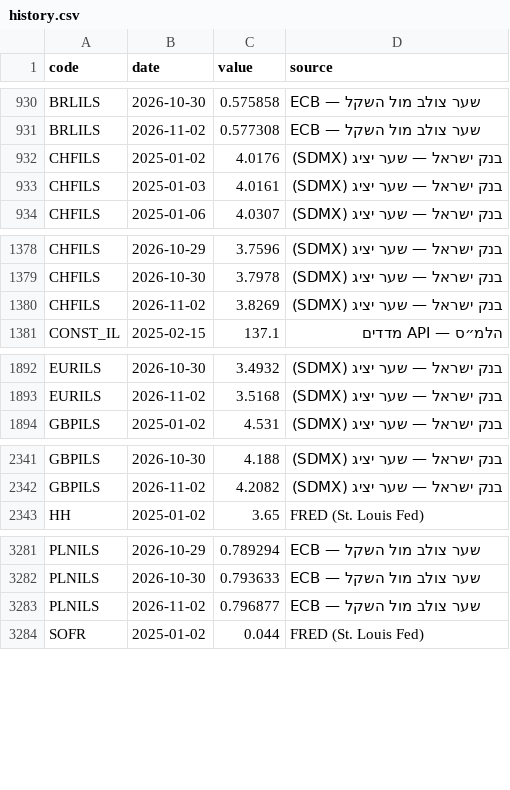
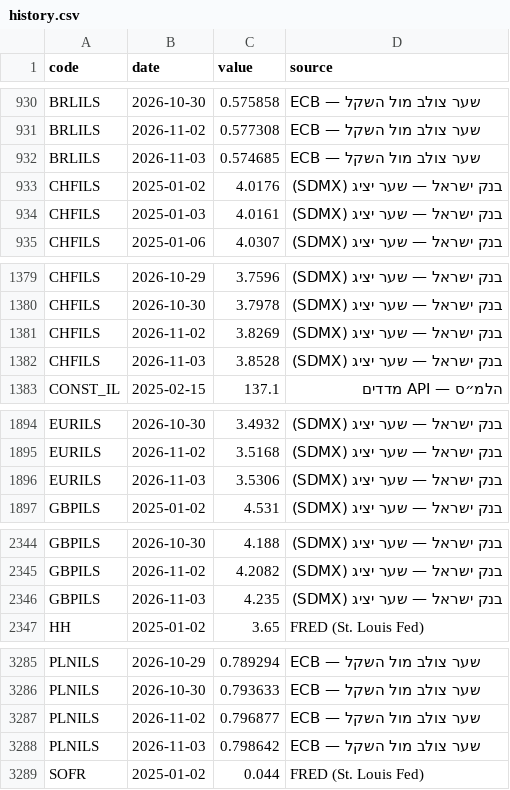
Before and after one commit to yovav81/corp-market-data, a CSV file: data/factors/history.csv, drawn as a sheet; only a part is shown, gaps mark what is left out; the diff covers the shown part only; the diff names each change by its address in the sheet, - before the commit and + after, or states it on an @@ line.

```diff
--- a/data/factors/history.csv
+++ b/data/factors/history.csv
+row 932: BRLILS | 2026-11-03 | 0.574685 | ECB — שער צולב מול השקל
+row 1382: CHFILS | 2026-11-03 | 3.8528 | בנק ישראל — שער יציג (SDMX)
+row 1896: EURILS | 2026-11-03 | 3.5306 | בנק ישראל — שער יציג (SDMX)
+row 2346: GBPILS | 2026-11-03 | 4.235 | בנק ישראל — שער יציג (SDMX)
+row 3288: PLNILS | 2026-11-03 | 0.798642 | ECB — שער צולב מול השקל
```
Also changed, not shown: 2 added rows elsewhere in this file, data/factors/latest.csv, 1 other file.
